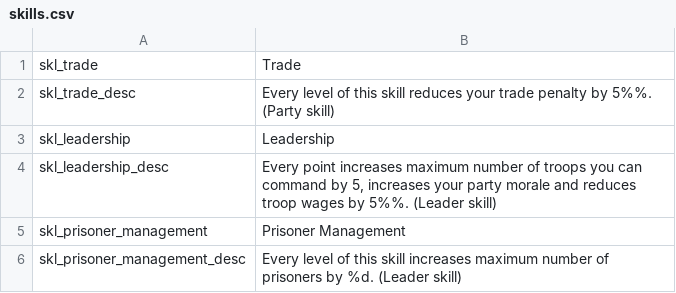
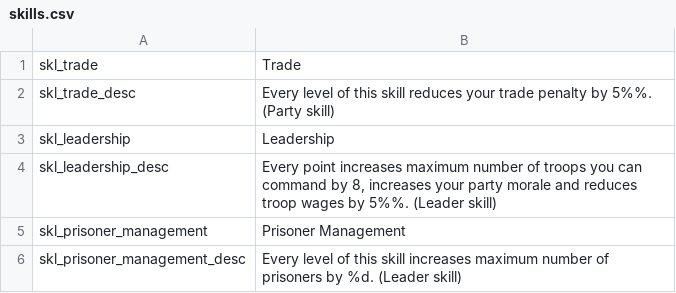
Before and after one commit to Swyter/warband-acok-l10n, a CSV file: en/skills.csv, drawn as a sheet; only a part is shown.

```diff
--- a/en/skills.csv
+++ b/en/skills.csv
@@ -3,3 +3,3 @@ skl_trade_desc|Every level of this skill reduces your trade penalty by 5%%. (Par
 skl_leadership|Leadership
-skl_leadership_desc|Every point increases maximum number of troops you can command by 5, increases your party morale and reduces troop wages by 5%%. (Leader skill)
+skl_leadership_desc|Every point increases maximum number of troops you can command by 8, increases your party morale and reduces troop wages by 5%%. (Leader skill)
 skl_prisoner_management|Prisoner Management
```
Also changed, not shown: en/item_kinds.csv, en/parties.csv, 7 other files.
